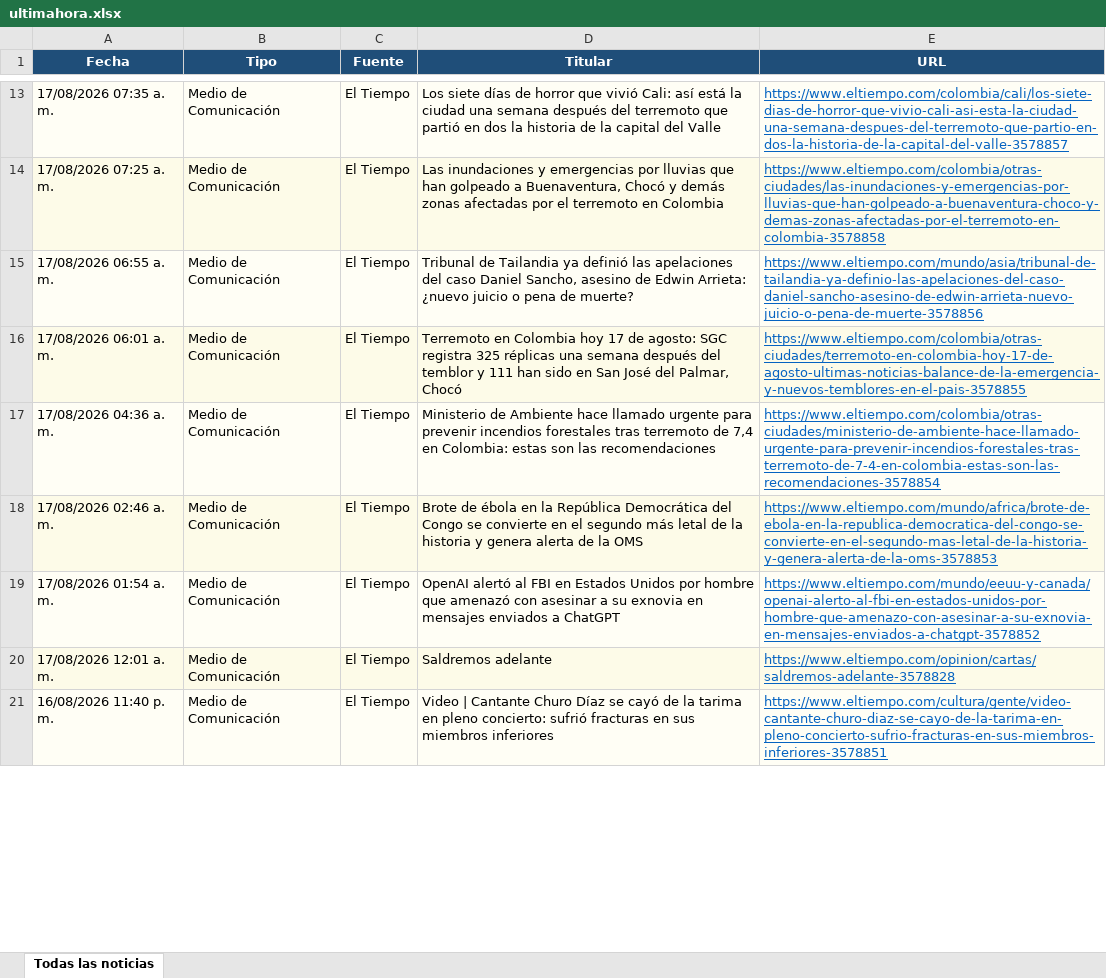
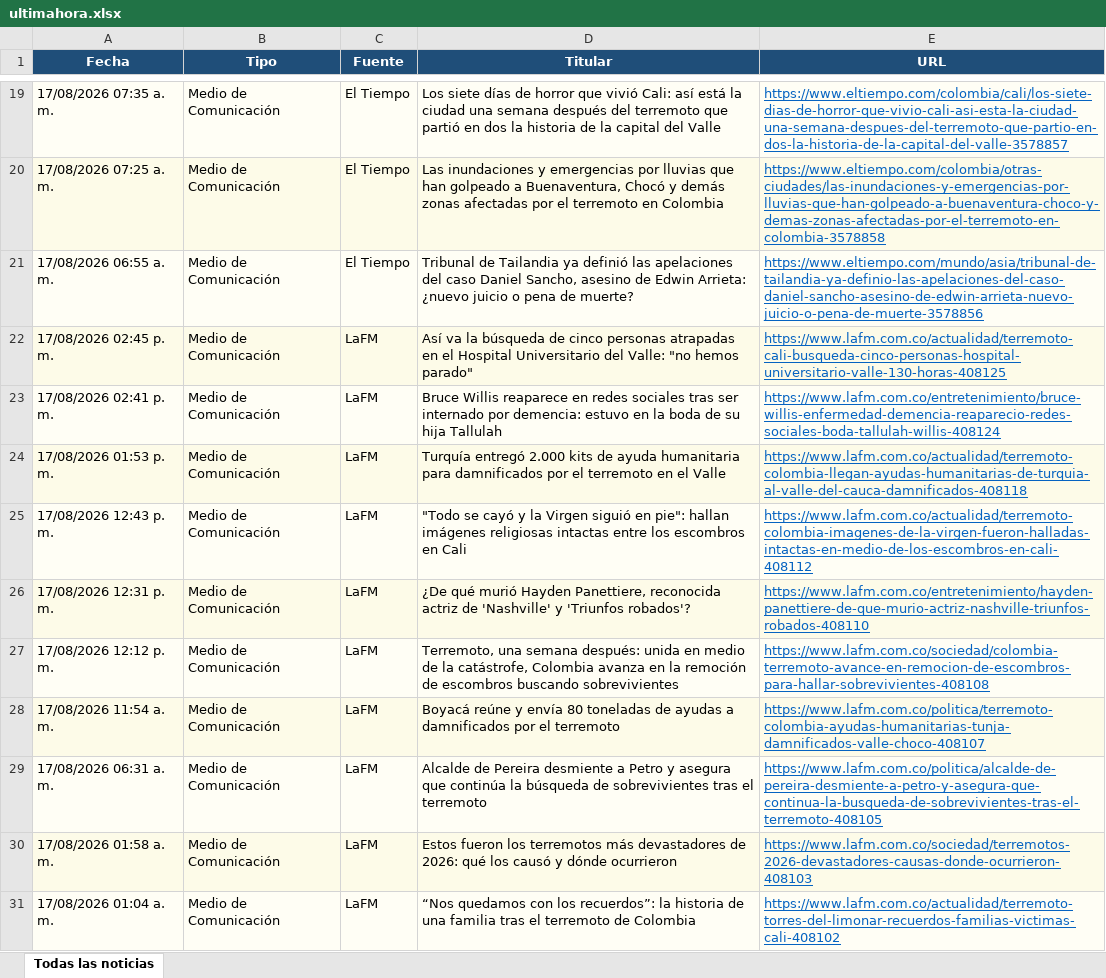
Before and after one commit to kevin961312/UltimaHora, an Excel workbook: docs/ultimahora.xlsx, sheet Todas las noticias, drawn as a sheet; only a part is shown, gaps mark what is left out; values as stored, in another font and other column widths than the file's, no borders; removed rows and columns are numbered as before the commit, all else as after; the diff covers the shown part only; the diff names each change by its address in the sheet, - before the commit and + after, or states it on an @@ line.

```diff
--- a/docs/ultimahora.xlsx (sheet Todas las noticias)
+++ b/docs/ultimahora.xlsx (sheet Todas las noticias)
+row 22: 17/08/2026 02:45 p. m. | Medio de Comunicación | LaFM | Así va la búsqueda de cinco personas atrapadas en el Hospital Universitario del Valle: "no hemos parado" | https://www.lafm.com.co/actualidad/terremoto-cali-busqueda-cinco-personas-hospital-universitario-valle-130-horas-408125
+row 23: 17/08/2026 02:41 p. m. | Medio de Comunicación | LaFM | Bruce Willis reaparece en redes sociales tras ser internado por demencia: estuvo en la boda de su hija Tallulah | https://www.lafm.com.co/entretenimiento/bruce-willis-enfermedad-demencia-reaparecio-redes-sociales-boda-tallulah-willis-408124
@@ row 78 moved to row 24: 17/08/2026 01:53 p. m. @@
@@ row 79 moved to row 25: 17/08/2026 12:43 p. m. @@
+row 26: 17/08/2026 12:31 p. m. | Medio de Comunicación | LaFM | ¿De qué murió Hayden Panettiere, reconocida actriz de 'Nashville' y 'Triunfos robados'? | https://www.lafm.com.co/entretenimiento/hayden-panettiere-de-que-murio-actriz-nashville-triunfos-robados-408110
@@ row 80 moved to row 27: 17/08/2026 12:12 p. m. @@
@@ row 81 moved to row 28: 17/08/2026 11:54 a. m. @@
@@ row 82 moved to row 29: 17/08/2026 06:31 a. m. @@
@@ row 83 moved to row 30: 17/08/2026 01:58 a. m. @@
-A31 (Fecha): 17/08/2026 06:01 a. m.
+A31 (Fecha): 17/08/2026 01:04 a. m.
-C31 (Fuente): El Tiempo
+C31 (Fuente): LaFM
-D31 (Titular): Terremoto en Colombia hoy 17 de agosto: SGC registra 325 réplicas una semana después del temblor y 111 han sido en San José del Palmar, Chocó
+D31 (Titular): “Nos quedamos con los recuerdos”: la historia de una familia tras el terremoto de Colombia
-E31 (URL): https://www.eltiempo.com/colombia/otras-ciudades/terremoto-en-colombia-hoy-17-de-agosto-ultimas-noticias-balance-de-la-emergencia-y-nuevos-temblores-en-el-pais-3578855
+E31 (URL): https://www.lafm.com.co/actualidad/terremoto-torres-del-limonar-recuerdos-familias-victimas-cali-408102
-row 17: 17/08/2026 04:36 a. m. | Medio de Comunicación | El Tiempo | Ministerio de Ambiente hace llamado urgente para prevenir incendios forestales tras terremoto de 7,4 en Colombia: estas son las recomendaciones | https://www.eltiempo.com/colombia/otras-ciudades/ministerio-de-ambiente-hace-llamado-urgente-para-prevenir-incendios-forestales-tras-terremoto-de-7-4-en-colombia-estas-son-las-recomendaciones-3578854
-row 18: 17/08/2026 02:46 a. m. | Medio de Comunicación | El Tiempo | Brote de ébola en la República Democrática del Congo se convierte en el segundo más letal de la historia y genera alerta de la OMS | https://www.eltiempo.com/mundo/africa/brote-de-ebola-en-la-republica-democratica-del-congo-se-convierte-en-el-segundo-mas-letal-de-la-historia-y-genera-alerta-de-la-oms-3578853
-row 19: 17/08/2026 01:54 a. m. | Medio de Comunicación | El Tiempo | OpenAI alertó al FBI en Estados Unidos por hombre que amenazó con asesinar a su exnovia en mensajes enviados a ChatGPT | https://www.eltiempo.com/mundo/eeuu-y-canada/openai-alerto-al-fbi-en-estados-unidos-por-hombre-que-amenazo-con-asesinar-a-su-exnovia-en-mensajes-enviados-a-chatgpt-3578852
-row 20: 17/08/2026 12:01 a. m. | Medio de Comunicación | El Tiempo | Saldremos adelante | https://www.eltiempo.com/opinion/cartas/saldremos-adelante-3578828
-row 21: 16/08/2026 11:40 p. m. | Medio de Comunicación | El Tiempo | Video | Cantante Churo Díaz se cayó de la tarima en pleno concierto: sufrió fracturas en sus miembros inferiores | https://www.eltiempo.com/cultura/gente/video-cantante-churo-diaz-se-cayo-de-la-tarima-en-pleno-concierto-sufrio-fracturas-en-sus-miembros-inferiores-3578851
```
Also changed, not shown: 54 added rows, 78 removed rows, 26 moved rows and 35 edited cells elsewhere in this sheet, 1 other file.
